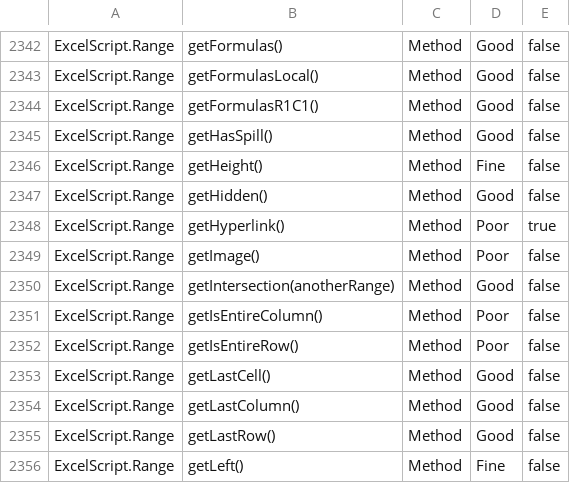
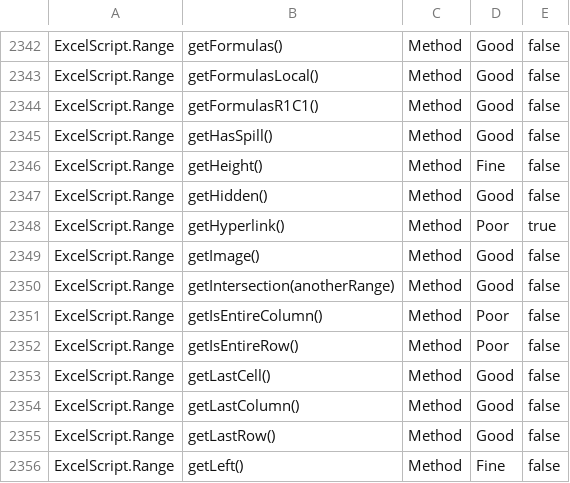
Before and after one commit to OfficeDev/office-scripts-docs-reference, a CSV file: generate-docs/tools/API Coverage Report.csv, drawn as a sheet; only a part is shown, gaps mark what is left out.

```diff
--- a/generate-docs/tools/API Coverage Report.csv
+++ b/generate-docs/tools/API Coverage Report.csv
@@ -2348,3 +2348,3 @@ ExcelScript.Range,getHidden(),Method,Good,false
 ExcelScript.Range,getHyperlink(),Method,Poor,true
-ExcelScript.Range,getImage(),Method,Poor,false
+ExcelScript.Range,getImage(),Method,Good,false
 ExcelScript.Range,getIntersection(anotherRange),Method,Good,false
```
Also changed, not shown: 4 other files.
